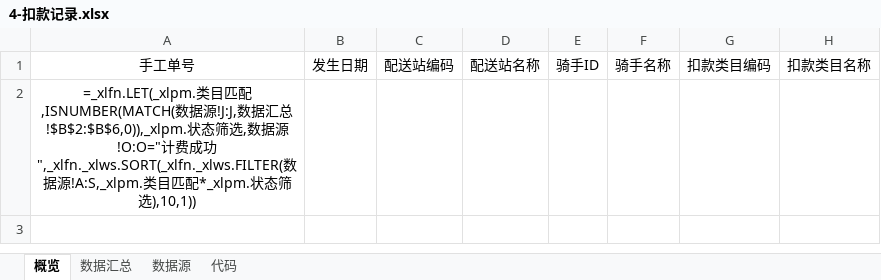
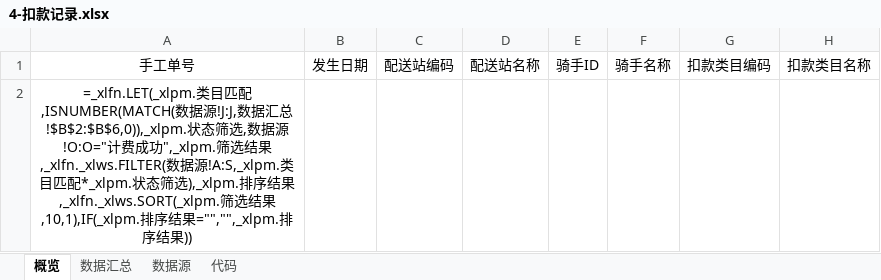
Before and after one commit to MuziShaoxing/muzishaoxing.github.io, an Excel workbook: hema/4-扣款记录.xlsx, sheet 概览, drawn as a sheet; only a part is shown; values as stored, in another font and other column widths than the file's, no borders; formulas are shown in place of their values; the diff names each change by its address in the sheet, - before the commit and + after, or states it on an @@ line.

Commit message:
Update 4-扣款记录.xlsx

```diff
--- a/hema/4-扣款记录.xlsx (sheet 概览)
+++ b/hema/4-扣款记录.xlsx (sheet 概览)
-A2: …成功",_xlfn._xlws.SORT(_xlfn._xlws.FILTER(数据源!A:S,_xlpm.类目匹配*_xlpm.状态筛选),10,1))
+A2: …成功",_xlpm.筛选结果,_xlfn._xlws.FILTER(数据源!A:S,_xlpm.类目匹配*_xlpm.状态筛选),_xlpm.排序结果,_xlfn._xlws.SORT(_xlpm.筛选结果,10,1),IF(_xlpm.排序结果="","",_xlpm.排序结果))
```
